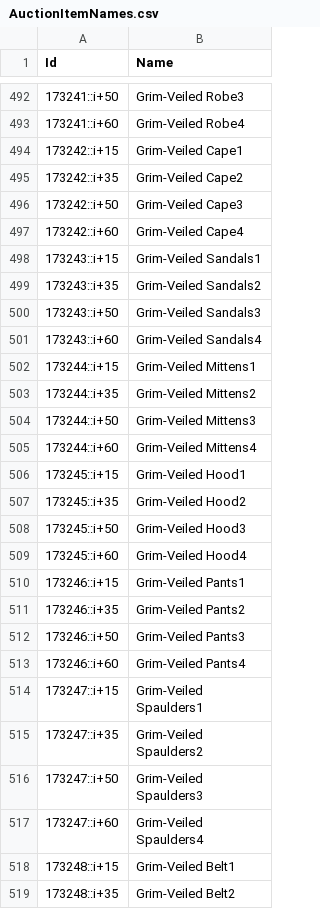
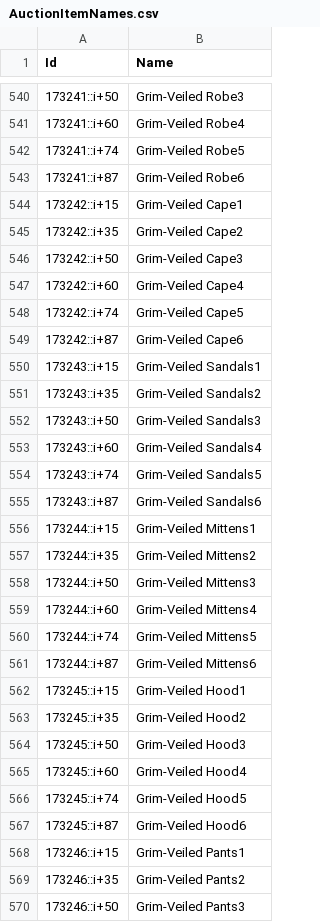
Before and after one commit to JustAHoax/Loonie-Tunes, a CSV file: src/Loonie Tunes/Resources/AuctionItemNames.csv, drawn as a sheet; only a part is shown, gaps mark what is left out; the shorter side is filled out with more unchanged rows; the diff covers the shown part only; the diff names each change by its address in the sheet, - before the commit and + after, or states it on an @@ line.

```diff
--- a/src/Loonie Tunes/Resources/AuctionItemNames.csv
+++ b/src/Loonie Tunes/Resources/AuctionItemNames.csv
+row 542: 173241::i+74 | Grim-Veiled Robe5
+row 543: 173241::i+87 | Grim-Veiled Robe6
+row 548: 173242::i+74 | Grim-Veiled Cape5
+row 549: 173242::i+87 | Grim-Veiled Cape6
+row 554: 173243::i+74 | Grim-Veiled Sandals5
+row 555: 173243::i+87 | Grim-Veiled Sandals6
+row 560: 173244::i+74 | Grim-Veiled Mittens5
+row 561: 173244::i+87 | Grim-Veiled Mittens6
+row 566: 173245::i+74 | Grim-Veiled Hood5
+row 567: 173245::i+87 | Grim-Veiled Hood6
```
Also changed, not shown: 61 added rows elsewhere in this file, 1 other file.
